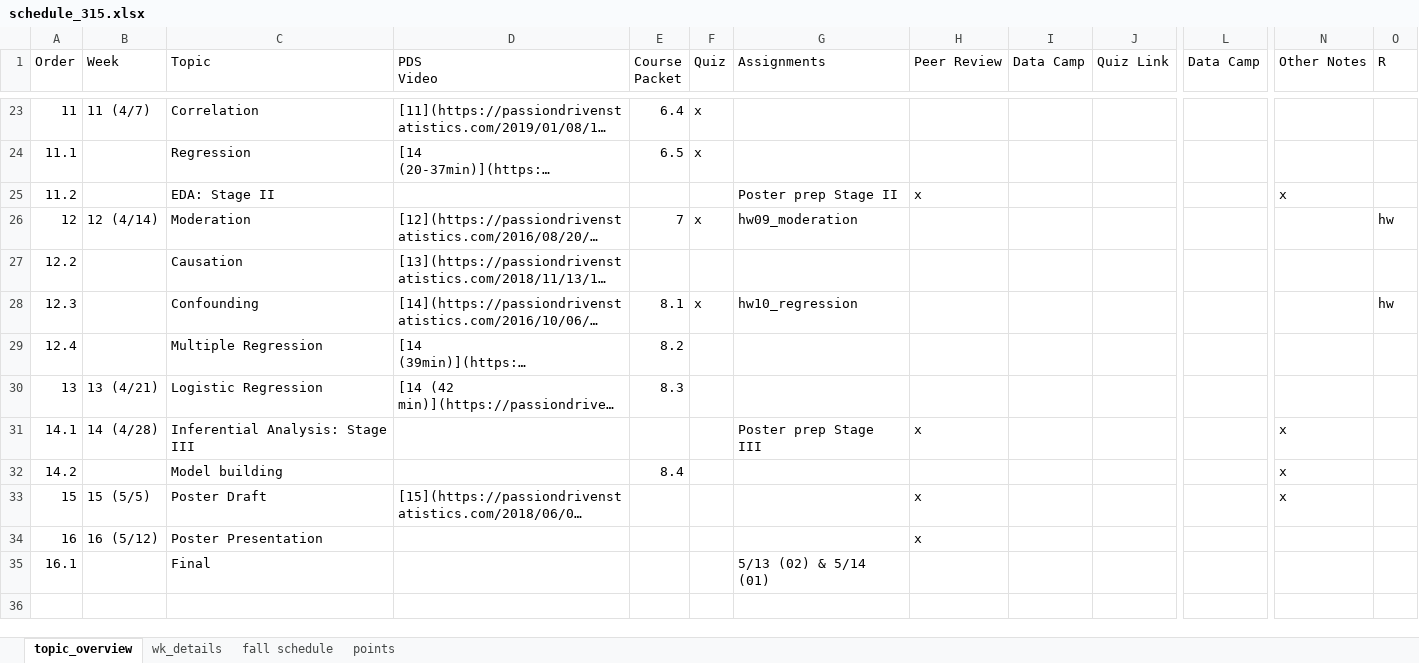
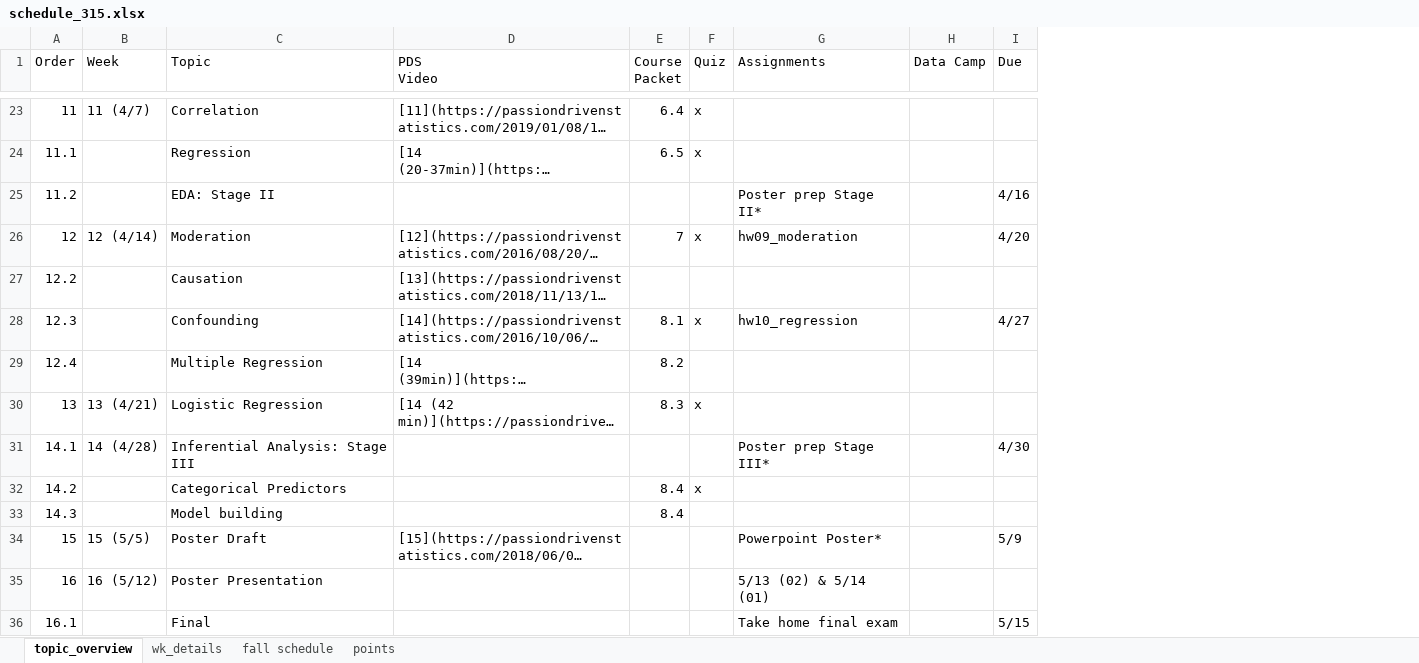
Before and after one commit to norcalbiostat/MATH315, an Excel workbook: schedule_315.xlsx, sheet topic_overview, drawn as a sheet; only a part is shown, gaps mark what is left out; long unchanged cells end in …; values as stored, in another font and other column widths than the file's, no cell formats; removed rows and columns are numbered as before the commit, all else as after; rows hold the shown columns only; the diff covers the shown part only; the diff names each change by its address in the sheet, - before the commit and + after, or states it on an @@ line.

Commit message:
build a few hws

```diff
--- a/schedule_315.xlsx (sheet topic_overview)
+++ b/schedule_315.xlsx (sheet topic_overview)
-column H (Peer Review), rows 25-34: x |  |  |  |  |  | x |  | x | x
-column J (Quiz Link), empty
+column I (Due), rows 25-31: 4/16 | 4/20 |  | 4/27 |  |  | 4/30; rows 34-36: 5/9 |  | 5/15
-column L (Data Camp), empty
-column N (Other Notes), rows 25-33: x |  |  |  |  |  | x | x | x
-column O (R), rows 26-28: hw |  | hw
-G25 (Assignments): Poster prep Stage II
+G25 (Assignments): Poster prep Stage II*
-F30 (Quiz): (empty)
+F30 (Quiz): x
-G31 (Assignments): Poster prep Stage III
+G31 (Assignments): Poster prep Stage III*
-C32 (Topic): Model building
+C32 (Topic): Categorical Predictors
-F32 (Quiz): (empty)
+F32 (Quiz): x
+row 33: 14.3 |  | Model building |  | 8.4
-G34 (Assignments): (empty)
+G34 (Assignments): Powerpoint Poster*
-G35 (Assignments): (empty)
+G35 (Assignments): 5/13 (02) & 5/14 (01)
-G36 (Assignments): 5/13 (02) & 5/14 (01)
+G36 (Assignments): Take home final exam
```
Also changed, not shown: 21 edited cells elsewhere in this sheet, sheet points, cell formats, 25 other files.
